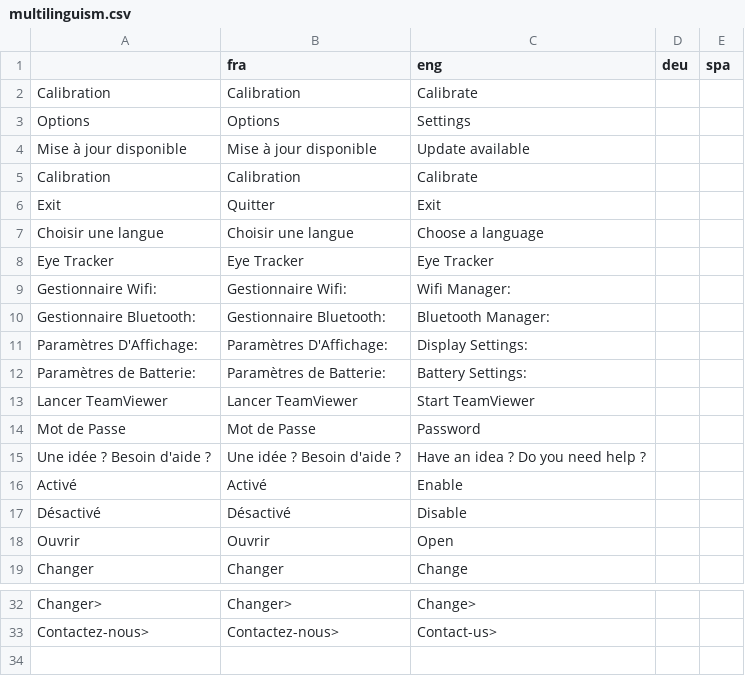
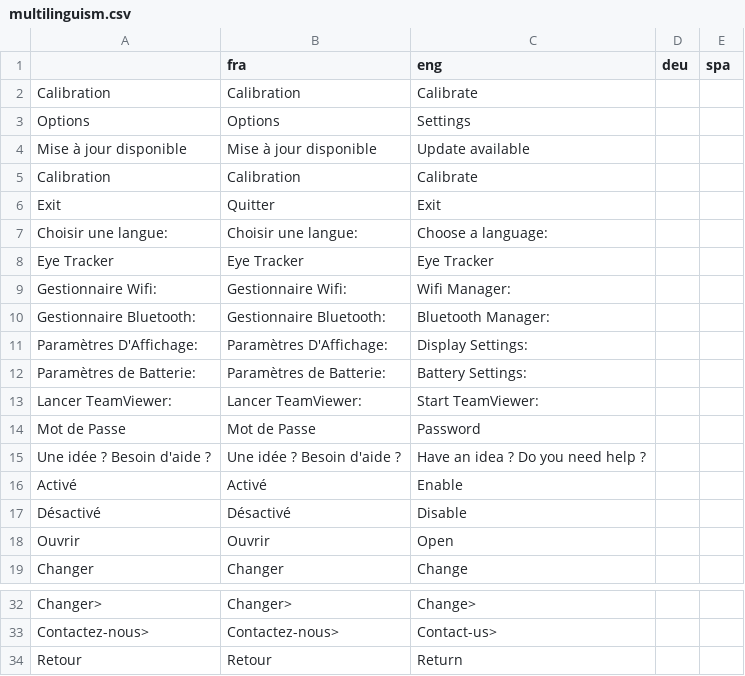
Before and after one commit to PillouMatou/InterAACtionBox_Interface, a CSV file: src/resources/multilinguism/multilinguism.csv, drawn as a sheet; only a part is shown, gaps mark what is left out.

```diff
--- a/src/resources/multilinguism/multilinguism.csv
+++ b/src/resources/multilinguism/multilinguism.csv
@@ -6,3 +6,3 @@ Calibration,Calibration,Calibrate,,
 Exit,Quitter,Exit,
-Choisir une langue,Choisir une langue,Choose a language,,
+Choisir une langue:,Choisir une langue:,Choose a language:,,
 Eye Tracker,Eye Tracker,Eye Tracker,,
@@ -12,3 +12,3 @@ Paramètres D'Affichage:,Paramètres D'Affichage:,Display Settings:,,
 Paramètres de Batterie:,Paramètres de Batterie:,Battery Settings:,,
-Lancer TeamViewer,Lancer TeamViewer,Start TeamViewer,,
+Lancer TeamViewer:,Lancer TeamViewer:,Start TeamViewer:,,
 Mot de Passe,Mot de Passe,Password,,
@@ -33 +33,2 @@ Changer>,Changer>,Change>,,
 Contactez-nous>,Contactez-nous>,Contact-us>,,
+Retour,Retour,Return,,
```
Also changed, not shown: 6 other files.
